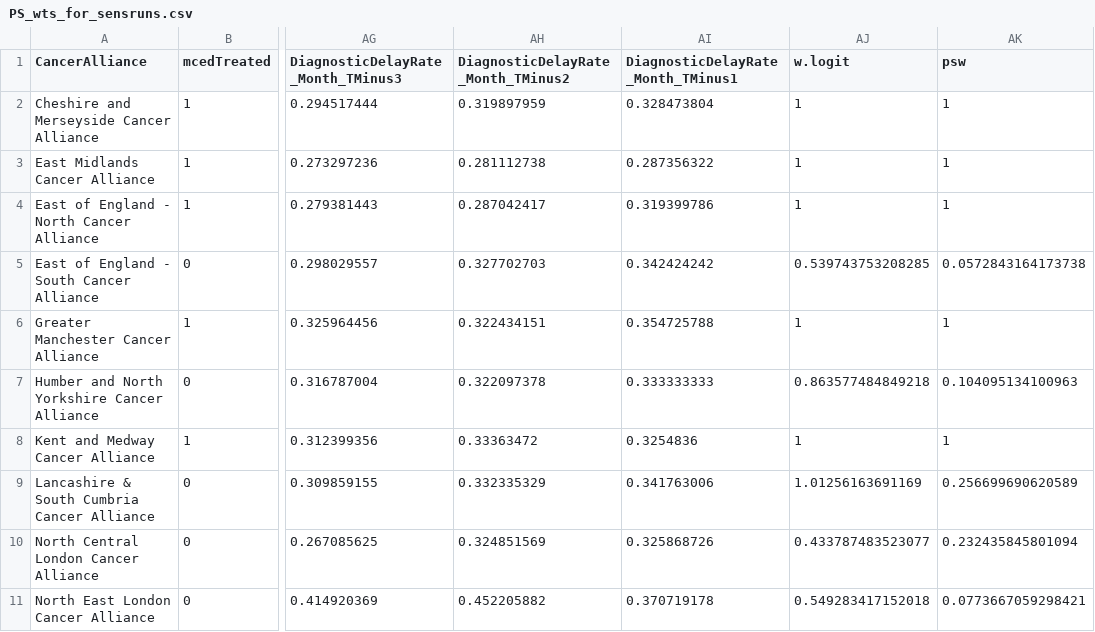
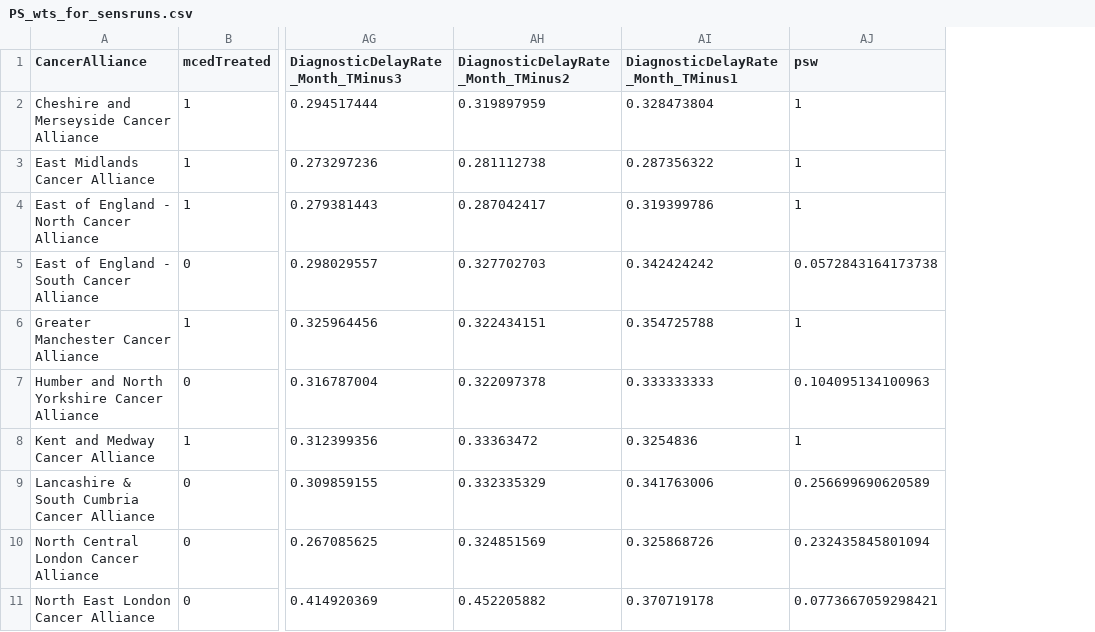
Before and after one commit to RANDCorporation/mced-spillover-2025, a CSV file: data/PS_wts_for_sensruns.csv, drawn as a sheet; only a part is shown, gaps mark what is left out; the diff names each change by its address in the sheet, - before the commit and + after, or states it on an @@ line.

```diff
--- a/data/PS_wts_for_sensruns.csv
+++ b/data/PS_wts_for_sensruns.csv
-column AJ (w.logit), rows 2-11: 1 | 1 | 1 | 0.539743753208285 | 1 | 0.863577484849218 | 1 | 1.01256163691169 | 0.433787483523077 | 0.549283417152018
```
Also changed, not shown: data/cleaned_data/dataSummaryStats.csv, 8 other files.
